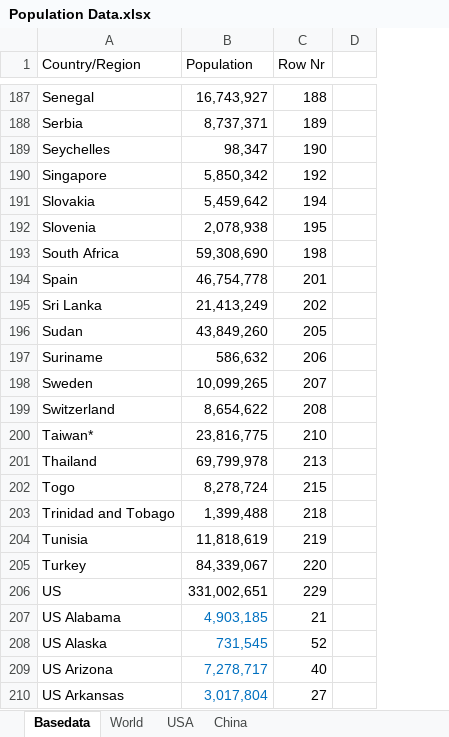
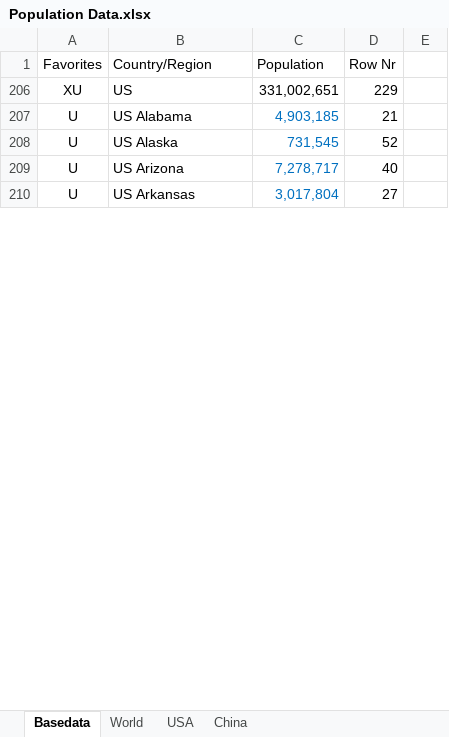
Before and after one commit to georgzurbonsen/Beyond4P_Apps, an Excel workbook: COVID-19 Apps/Population Data.xlsx, sheet Basedata, drawn as a sheet; only a part is shown, gaps mark what is left out; values as stored, in another font and other column widths than the file's, no borders; removed rows and columns are numbered as before the commit, all else as after; the diff covers the shown part only; the diff names each change by its address in the sheet, - before the commit and + after, or states it on an @@ line.

```diff
--- a/COVID-19 Apps/Population Data.xlsx (sheet Basedata)
+++ b/COVID-19 Apps/Population Data.xlsx (sheet Basedata)
+column A (Favorites), rows 206-210: XU | U | U | U | U
-column D, empty
+column E, empty
@@ row 187 hidden: Senegal | 16,743,927 | 188 @@
@@ row 188 hidden: Serbia | 8,737,371 | 189 @@
@@ row 189 hidden: Seychelles | 98,347 | 190 @@
@@ row 190 hidden: Singapore | 5,850,342 | 192 @@
@@ row 191 hidden: Slovakia | 5,459,642 | 194 @@
@@ row 192 hidden: Slovenia | 2,078,938 | 195 @@
@@ row 193 hidden: South Africa | 59,308,690 | 198 @@
-row 194: Spain | 46,754,778 | 201
@@ row 195 hidden: Sri Lanka | 21,413,249 | 202 @@
@@ row 196 hidden: Sudan | 43,849,260 | 205 @@
@@ row 197 hidden: Suriname | 586,632 | 206 @@
-row 198: Sweden | 10,099,265 | 207
-row 199: Switzerland | 8,654,622 | 208
@@ row 200 hidden: Taiwan* | 23,816,775 | 210 @@
@@ row 201 hidden: Thailand | 69,799,978 | 213 @@
@@ row 202 hidden: Togo | 8,278,724 | 215 @@
@@ row 203 hidden: Trinidad and Tobago | 1,399,488 | 218 @@
@@ row 204 hidden: Tunisia | 11,818,619 | 219 @@
@@ row 205 hidden: Turkey | 84,339,067 | 220 @@
```
Also changed, not shown: 11 removed rows and 276 hidden or unhidden rows elsewhere in this sheet, formulas that keep their value, hidden cells, 12 other files.
